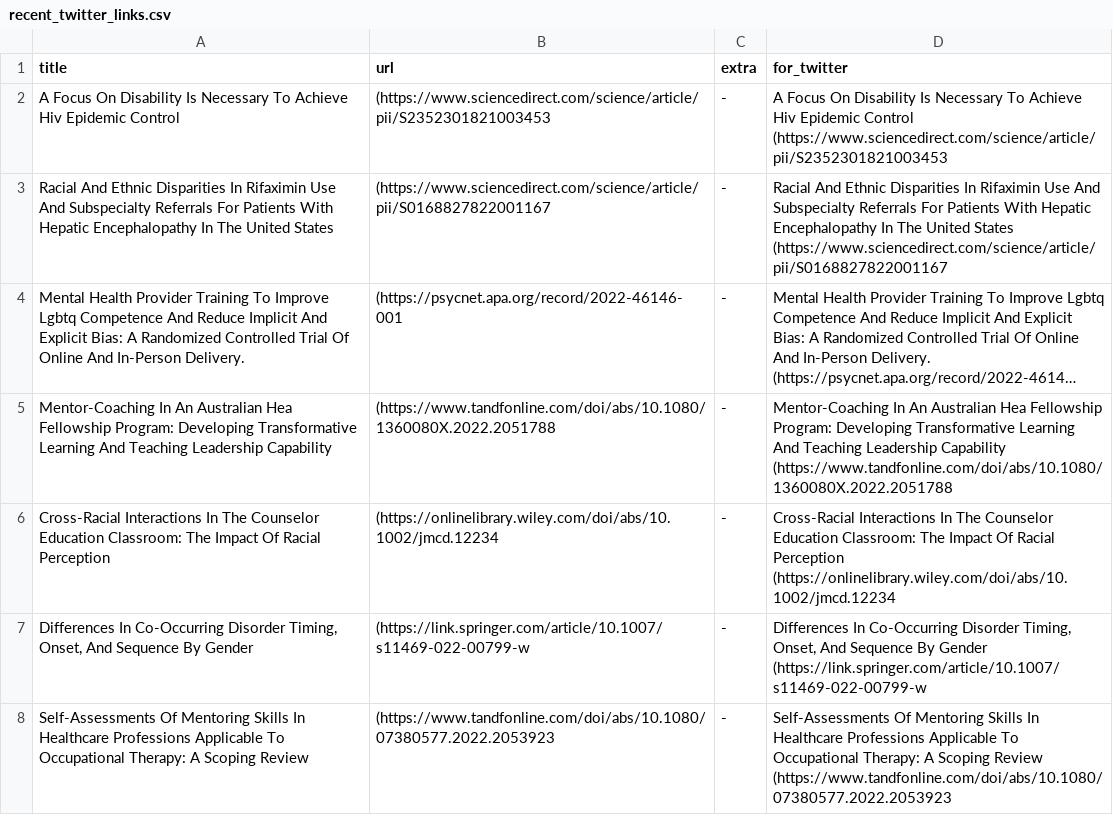
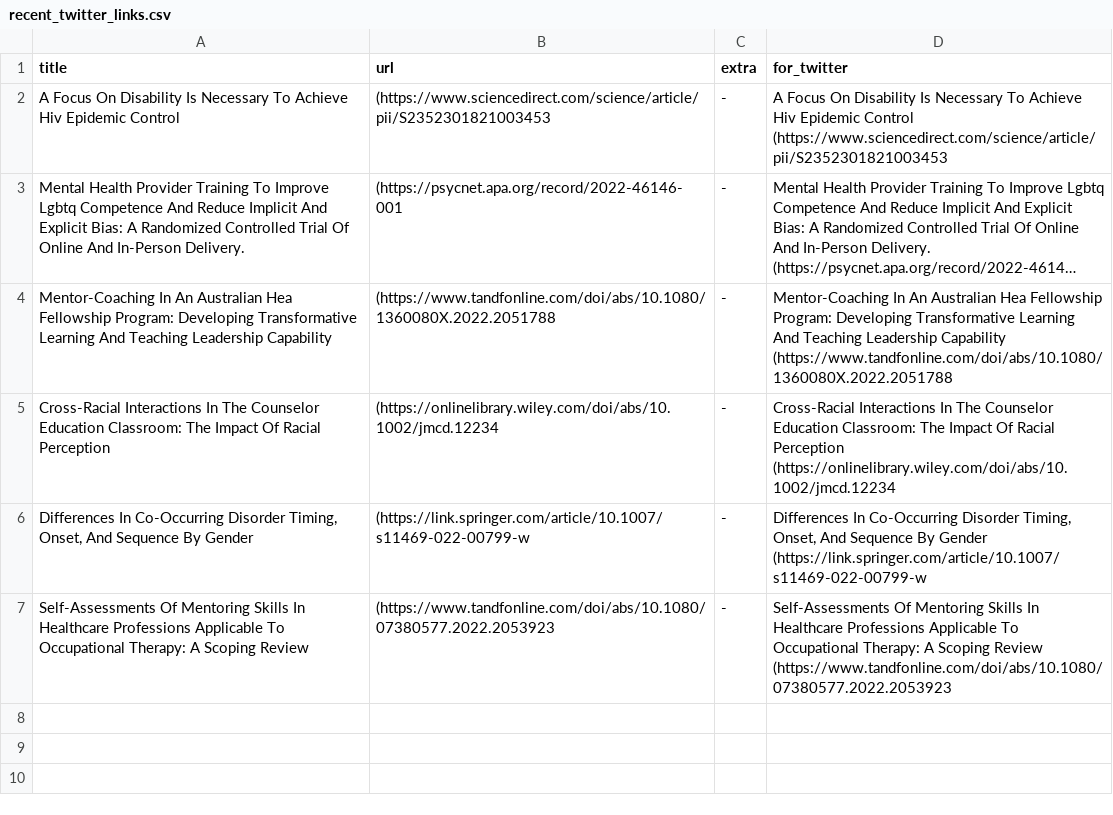
Before and after one commit to DiversifyDigest/digest_curation, a CSV file: recent_twitter_links.csv, drawn as a sheet; long unchanged cells end in …; the diff names each change by its address in the sheet, - before the commit and + after, or states it on an @@ line.

```diff
--- a/recent_twitter_links.csv
+++ b/recent_twitter_links.csv
-row 3: Racial And Ethnic Disparities In Rifaximin Use And Subspecialty Referrals For Patients With Hepatic Encephalopathy In The United States | (https://www.sciencedirect.com/science/article/pii/S0168827822001167 | - | Racial And Ethnic Disparities In Rifaximin Use And Subspecialty Referrals For Patients With Hepatic Encephalopathy In The United States (https://www.sciencedirect.com/science/article/pii/S0168827822001167
```
